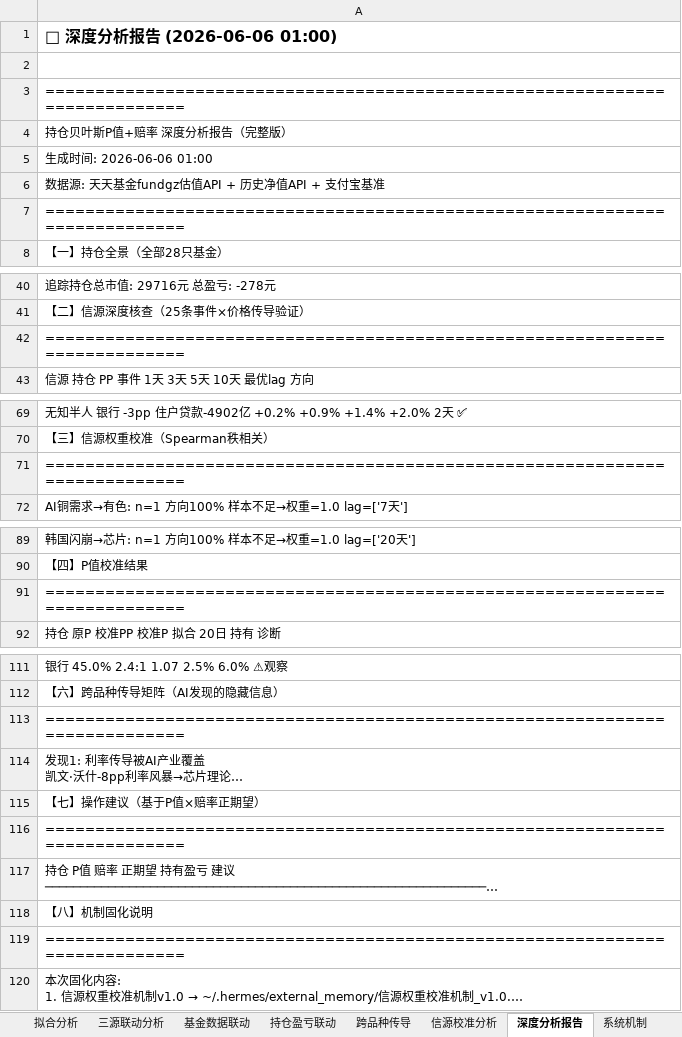
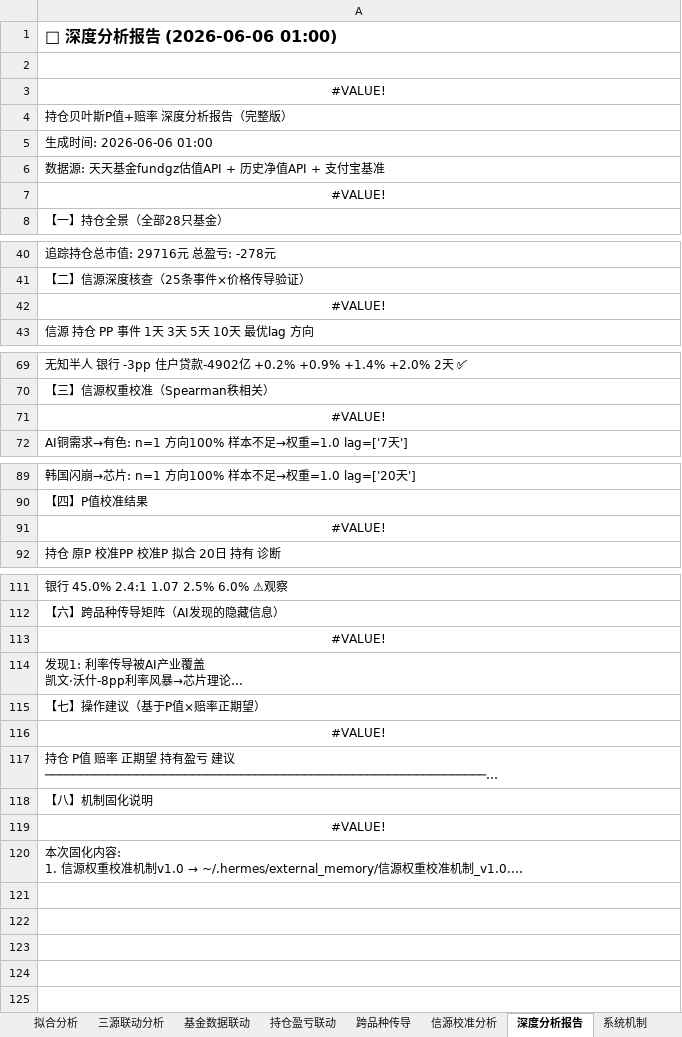
Before and after one commit to f840047663-bot/external-memory, an Excel workbook: 持仓贝叶斯跟踪.xlsx, sheet 深度分析报告, drawn as a sheet; only a part is shown, gaps mark what is left out; long unchanged cells end in …; values as stored, in another font and other column widths than the file's, no borders; formulas without a stored value are shown as written; the diff covers the shown part only; the diff names each change by its address in the sheet, - before the commit and + after, or states it on an @@ line.

```diff
--- a/持仓贝叶斯跟踪.xlsx (sheet 深度分析报告)
+++ b/持仓贝叶斯跟踪.xlsx (sheet 深度分析报告)
-A3: ============================================================================
+A3: #VALUE!
-A3 alignment: left
+A3 alignment: center
-A7: ============================================================================
+A7: #VALUE!
-A7 alignment: left
+A7 alignment: center
-A42: ============================================================================
+A42: #VALUE!
-A42 alignment: left
+A42 alignment: center
-A71: ============================================================================
+A71: #VALUE!
-A71 alignment: left
+A71 alignment: center
-A91: ============================================================================
+A91: #VALUE!
-A91 alignment: left
+A91 alignment: center
-A113: ============================================================================
+A113: #VALUE!
-A113 alignment: left
+A113 alignment: center
-A116: ============================================================================
+A116: #VALUE!
-A116 alignment: left
+A116 alignment: center
-A119: ============================================================================
+A119: #VALUE!
-A119 alignment: left
+A119 alignment: center
```
Also changed, not shown: 1 edited cell and cell formats elsewhere in this sheet, sheet 系统机制, sheet 总看板, sheet 资金分配, sheet 三源联动分析, 1 other file.
